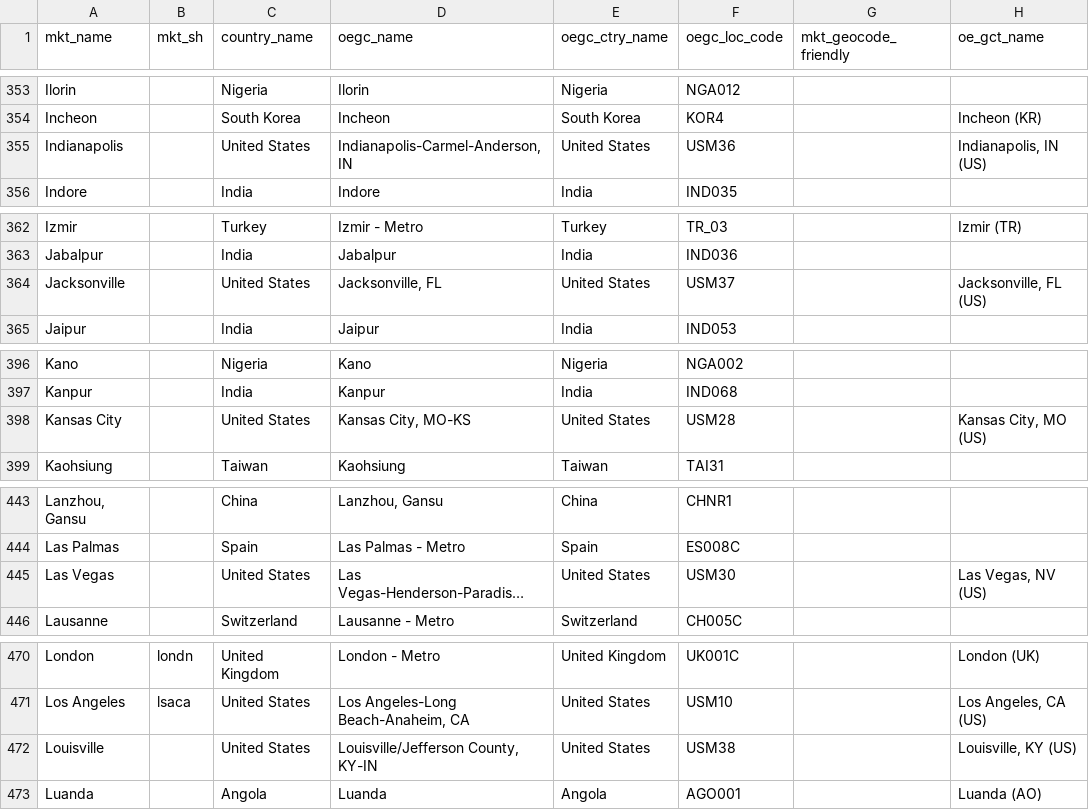
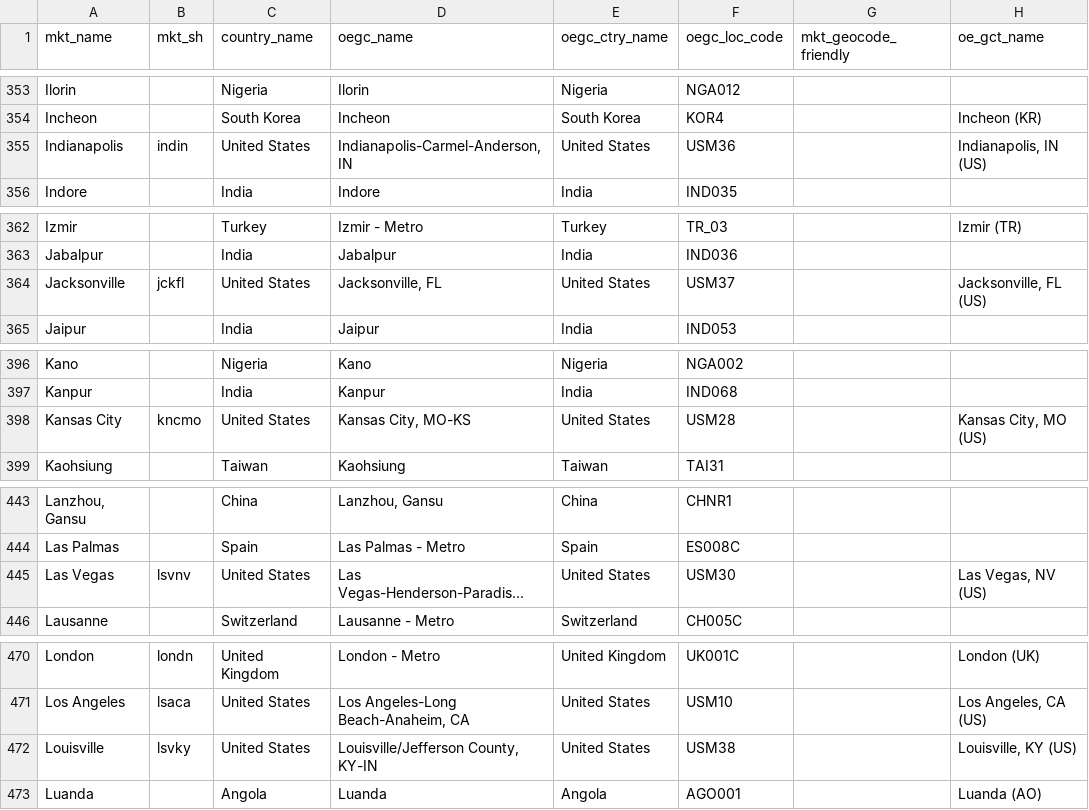
Before and after one commit to TourismEconomics/teref, a CSV file: data-raw/cb_city.csv, drawn as a sheet; only a part is shown, gaps mark what is left out; long unchanged cells end in …; the diff covers the shown part only; the diff names each change by its address in the sheet, - before the commit and + after, or states it on an @@ line.

```diff
--- a/data-raw/cb_city.csv
+++ b/data-raw/cb_city.csv
-B355 (mkt_sh): (empty)
+B355 (mkt_sh): indin
-B364 (mkt_sh): (empty)
+B364 (mkt_sh): jckfl
-B398 (mkt_sh): (empty)
+B398 (mkt_sh): kncmo
-B445 (mkt_sh): (empty)
+B445 (mkt_sh): lsvnv
-B472 (mkt_sh): (empty)
+B472 (mkt_sh): lsvky
```
Also changed, not shown: 22 edited cells elsewhere in this file, 1 other file.
